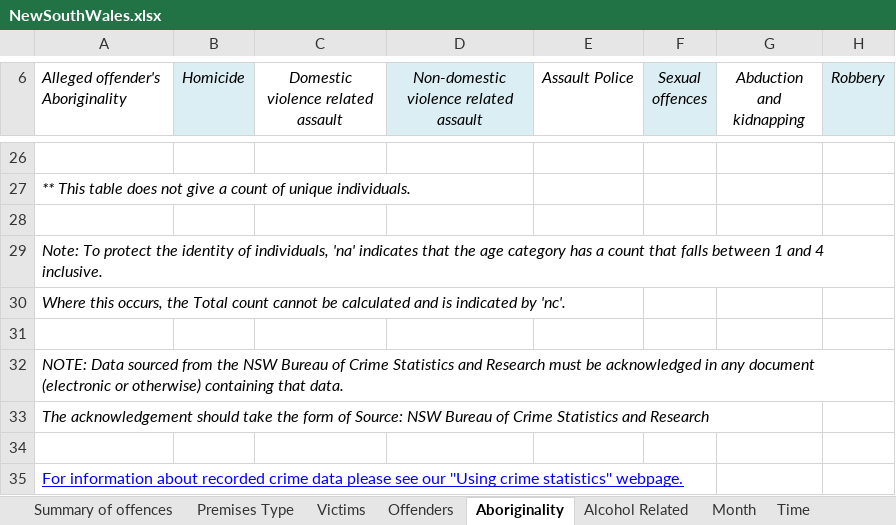
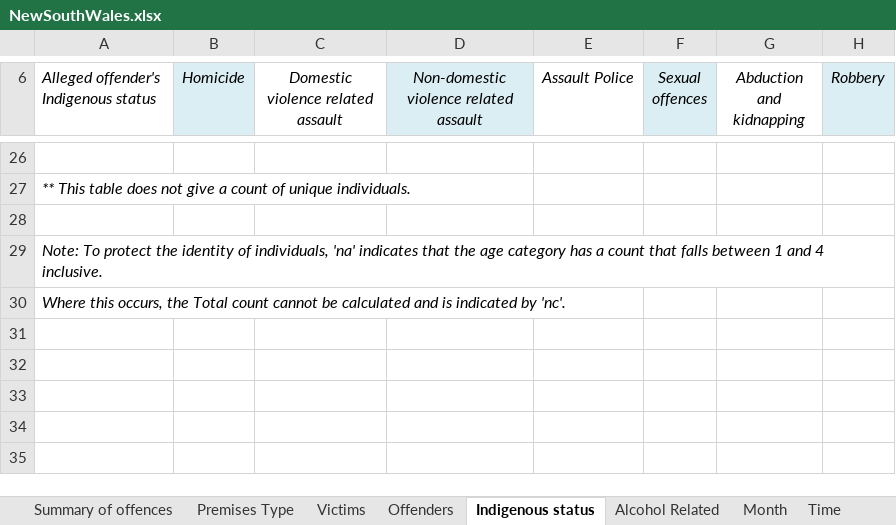
Before and after one commit to numbats/ida2024s2, an Excel workbook: data/NewSouthWales.xlsx, sheet Indigenous status, drawn as a sheet; only a part is shown, gaps mark what is left out; values as stored, in another font and other column widths than the file's, no borders; removed rows and columns are numbered as before the commit, all else as after; rows hold the shown columns only; the diff covers the shown part only; the diff names each change by its address in the sheet, - before the commit and + after, or states it on an @@ line.

```diff
--- a/data/NewSouthWales.xlsx (sheet Indigenous status)
+++ b/data/NewSouthWales.xlsx (sheet Indigenous status)
-sheet tab: Aboriginality
+sheet tab: Indigenous status
-A6: Alleged offender's Aboriginality
+A6: Alleged offender's Indigenous status
-row 31: (empty)
-row 32: NOTE: Data sourced from the NSW Bureau of Crime Statistics and Research must be acknowledged in any document (electronic or otherwise) containing that data.
-row 33: The acknowledgement should take the form of Source: NSW Bureau of Crime Statistics and Research
-row 34: (empty)
-row 35: For information about recorded crime data please see our ''Using crime statistics'' webpage.
```
Also changed, not shown: 9 added rows, 9 removed rows and 3 edited cells elsewhere in this sheet, sheet Summary of offences, sheet Time, sheet Offenders, sheet Victims, sheet Month, sheet Premises Type, 1 more sheet, 8 other files.
